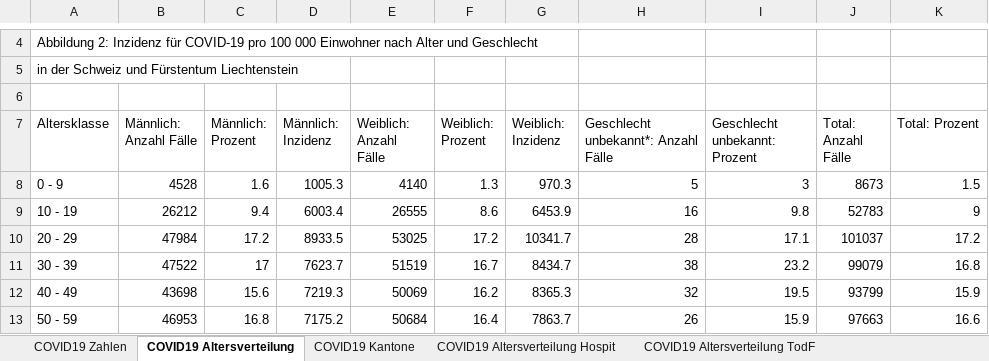
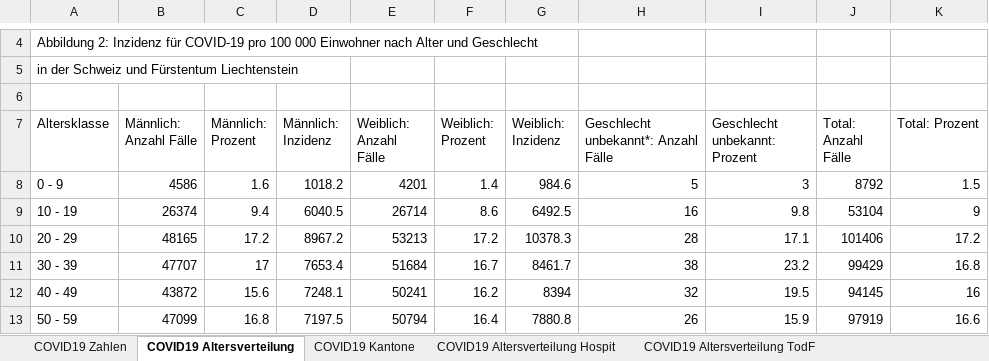
Before and after one commit to covid19ch/covid19ch.github.io, an Excel workbook: Data/2021_03_25.xlsx, sheet COVID19 Altersverteilung, drawn as a sheet; only a part is shown, gaps mark what is left out; values as stored, in another font and other column widths than the file's, no borders; the diff covers the shown part only; the diff names each change by its address in the sheet, - before the commit and + after, or states it on an @@ line.

```diff
--- a/Data/2021_03_25.xlsx (sheet COVID19 Altersverteilung)
+++ b/Data/2021_03_25.xlsx (sheet COVID19 Altersverteilung)
-B8 (Männlich: Anzahl Fälle): 4528
+B8 (Männlich: Anzahl Fälle): 4586
-D8 (Männlich: Inzidenz): 1005.3
+D8 (Männlich: Inzidenz): 1018.2
-E8 (Weiblich: Anzahl Fälle): 4140
+E8 (Weiblich: Anzahl Fälle): 4201
-F8 (Weiblich: Prozent): 1.3
+F8 (Weiblich: Prozent): 1.4
-G8 (Weiblich: Inzidenz): 970.3
+G8 (Weiblich: Inzidenz): 984.6
-J8 (Total: Anzahl Fälle): 8673
+J8 (Total: Anzahl Fälle): 8792
-B9 (Männlich: Anzahl Fälle): 26212
+B9 (Männlich: Anzahl Fälle): 26374
-D9 (Männlich: Inzidenz): 6003.4
+D9 (Männlich: Inzidenz): 6040.5
-E9 (Weiblich: Anzahl Fälle): 26555
+E9 (Weiblich: Anzahl Fälle): 26714
-G9 (Weiblich: Inzidenz): 6453.9
+G9 (Weiblich: Inzidenz): 6492.5
-J9 (Total: Anzahl Fälle): 52783
+J9 (Total: Anzahl Fälle): 53104
-B10 (Männlich: Anzahl Fälle): 47984
+B10 (Männlich: Anzahl Fälle): 48165
-D10 (Männlich: Inzidenz): 8933.5
+D10 (Männlich: Inzidenz): 8967.2
-E10 (Weiblich: Anzahl Fälle): 53025
+E10 (Weiblich: Anzahl Fälle): 53213
-G10 (Weiblich: Inzidenz): 10341.7
+G10 (Weiblich: Inzidenz): 10378.3
-J10 (Total: Anzahl Fälle): 101037
+J10 (Total: Anzahl Fälle): 101406
-B11 (Männlich: Anzahl Fälle): 47522
+B11 (Männlich: Anzahl Fälle): 47707
-D11 (Männlich: Inzidenz): 7623.7
+D11 (Männlich: Inzidenz): 7653.4
-E11 (Weiblich: Anzahl Fälle): 51519
+E11 (Weiblich: Anzahl Fälle): 51684
-G11 (Weiblich: Inzidenz): 8434.7
+G11 (Weiblich: Inzidenz): 8461.7
-J11 (Total: Anzahl Fälle): 99079
+J11 (Total: Anzahl Fälle): 99429
-B12 (Männlich: Anzahl Fälle): 43698
+B12 (Männlich: Anzahl Fälle): 43872
-D12 (Männlich: Inzidenz): 7219.3
+D12 (Männlich: Inzidenz): 7248.1
-E12 (Weiblich: Anzahl Fälle): 50069
+E12 (Weiblich: Anzahl Fälle): 50241
-G12 (Weiblich: Inzidenz): 8365.3
+G12 (Weiblich: Inzidenz): 8394
-J12 (Total: Anzahl Fälle): 93799
+J12 (Total: Anzahl Fälle): 94145
-K12 (Total: Prozent): 15.9
+K12 (Total: Prozent): 16
-B13 (Männlich: Anzahl Fälle): 46953
+B13 (Männlich: Anzahl Fälle): 47099
-D13 (Männlich: Inzidenz): 7175.2
+D13 (Männlich: Inzidenz): 7197.5
-E13 (Weiblich: Anzahl Fälle): 50684
+E13 (Weiblich: Anzahl Fälle): 50794
-G13 (Weiblich: Inzidenz): 7863.7
+G13 (Weiblich: Inzidenz): 7880.8
-J13 (Total: Anzahl Fälle): 97663
+J13 (Total: Anzahl Fälle): 97919
```
Also changed, not shown: 16 edited cells elsewhere in this sheet, sheet COVID19 Zahlen, sheet COVID19 Kantone, sheet COVID19 Altersverteilung Hospit, sheet COVID19 Isolation Quarantäne, sheet COVID19 Altersverteilung TodF.
